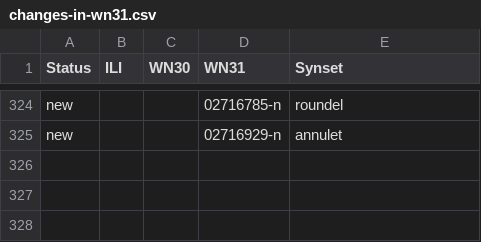
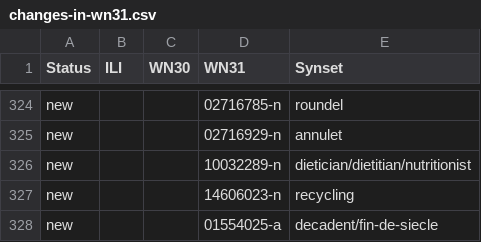
Before and after one commit to globalwordnet/ili, a CSV file: changes-in-wn31.csv, drawn as a sheet; only a part is shown, gaps mark what is left out.

Commit message:
Also remove dietician, recycling and decadent which were split

```diff
--- a/changes-in-wn31.csv
+++ b/changes-in-wn31.csv
@@ -325 +325,4 @@ new,,,02716785-n,roundel
 new,,,02716929-n,annulet
+new,,,10032289-n,dietician/dietitian/nutritionist
+new,,,14606023-n,recycling
+new,,,01554025-a,decadent/fin-de-siecle
```
Also changed, not shown: 2 other files.
